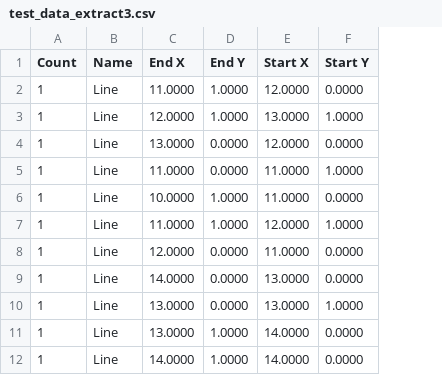
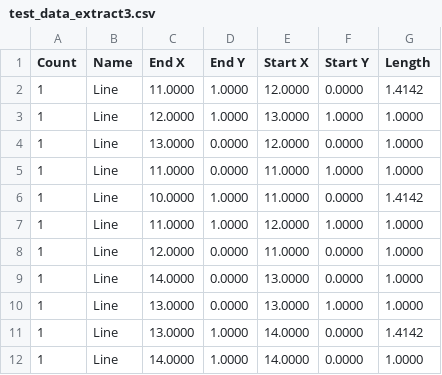
Before and after one commit to Artem-Sotnikov/BridgeAnalyzer, a CSV file: test_data_extract3.csv, drawn as a sheet; only a part is shown; the diff names each change by its address in the sheet, - before the commit and + after, or states it on an @@ line.

Commit message:
Updated .csv extract with length

```diff
--- a/test_data_extract3.csv
+++ b/test_data_extract3.csv
+column G (Length), rows 2-12: 1.4142 | 1.0000 | 1.0000 | 1.0000 | 1.4142 | 1.0000 | 1.0000 | 1.0000 | 1.0000 | 1.4142 | 1.0000
```
Also changed, not shown: 1 other file.
